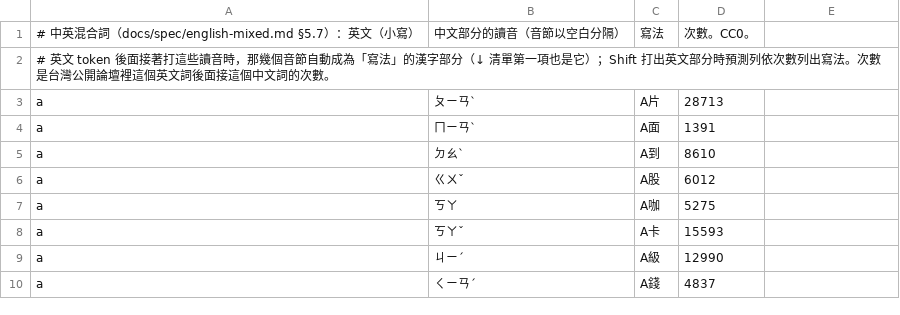
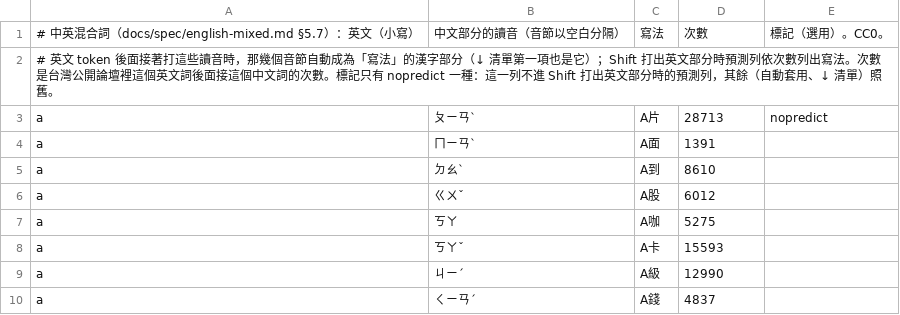
Before and after one commit to Nanako0129/shanjie, a TSV file: data/lexicon/mixed-words.tsv, drawn as a sheet; only a part is shown.

```diff
--- a/data/lexicon/mixed-words.tsv
+++ b/data/lexicon/mixed-words.tsv
@@ -1,4 +1,4 @@
-# 中英混合詞（docs/spec/english-mixed.md §5.7）：英文（小寫）	中文部分的讀音（音節以空白分隔）	寫法	次數。CC0。
-# 英文 token 後面接著打這些讀音時，那幾個音節自動成為「寫法」的漢字部分（↓ 清單第一項也是它）；Shift 打出英文部分時預測列依次數列出寫法。次數是台灣公開論壇裡這個英文詞後面接這個中文詞的次數。
-a	ㄆㄧㄢˋ	A片	28713
+# 中英混合詞（docs/spec/english-mixed.md §5.7）：英文（小寫）	中文部分的讀音（音節以空白分隔）	寫法	次數	標記（選用）。CC0。
+# 英文 token 後面接著打這些讀音時，那幾個音節自動成為「寫法」的漢字部分（↓ 清單第一項也是它）；Shift 打出英文部分時預測列依次數列出寫法。次數是台灣公開論壇裡這個英文詞後面接這個中文詞的次數。標記只有 nopredict 一種：這一列不進 Shift 打出英文部分時的預測列，其餘（自動套用、↓ 清單）照舊。
+a	ㄆㄧㄢˋ	A片	28713	nopredict
 a	ㄇㄧㄢˋ	A面	1391
```
Also changed, not shown: 6 other files.
